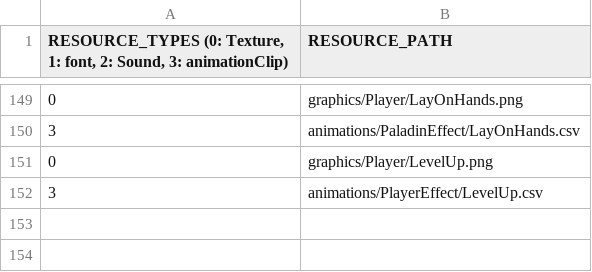
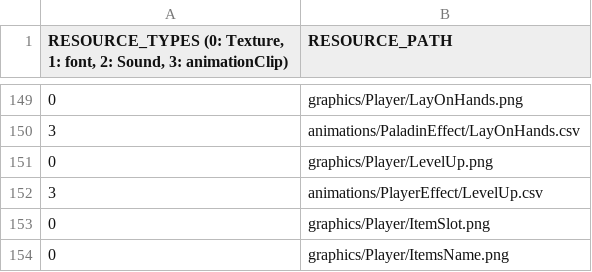
Before and after one commit to soonkookpark/TeamProjectGame, a CSV file: Heroes_of_Hammerwatch-bin/scripts/DefaultResourceList.csv, drawn as a sheet; only a part is shown, gaps mark what is left out; the diff names each change by its address in the sheet, - before the commit and + after, or states it on an @@ line.

```diff
--- a/Heroes_of_Hammerwatch-bin/scripts/DefaultResourceList.csv
+++ b/Heroes_of_Hammerwatch-bin/scripts/DefaultResourceList.csv
+row 153: 0 | graphics/Player/ItemSlot.png
+row 154: 0 | graphics/Player/ItemsName.png
```
Also changed, not shown: 10 other files.
